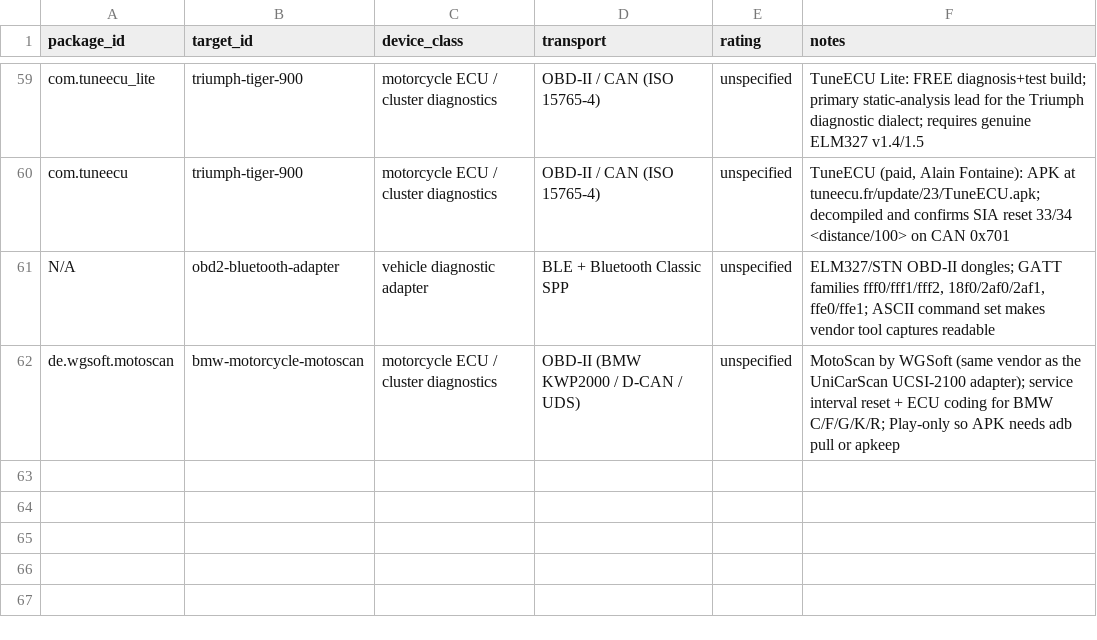
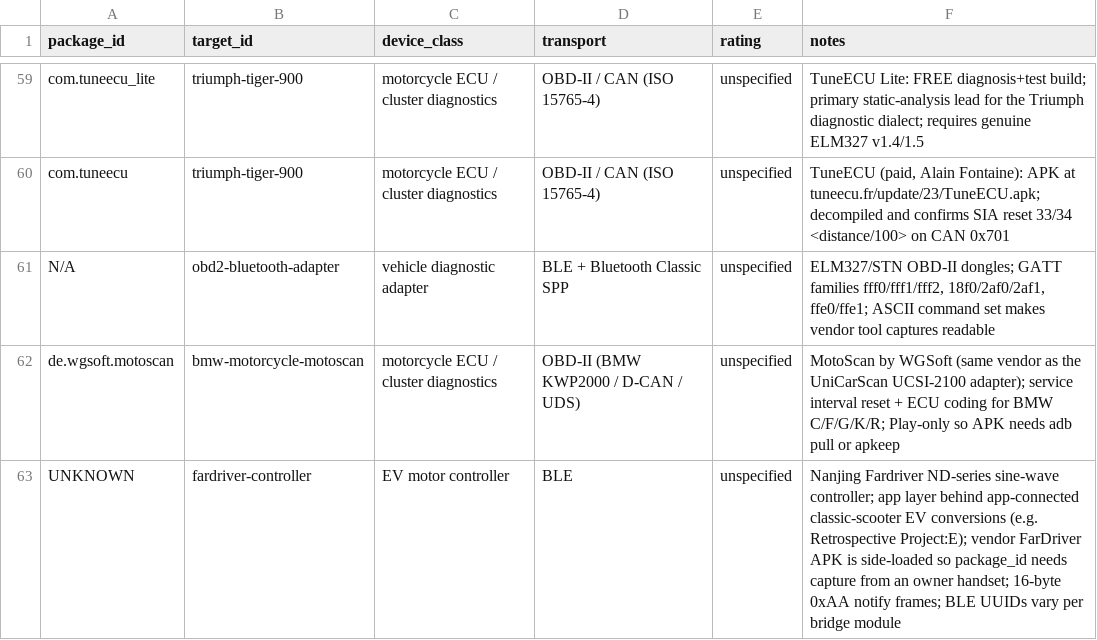
Before and after one commit to liberatedbread/liberatedbread-protocol-specs, a CSV file: targets/targets.csv, drawn as a sheet; only a part is shown, gaps mark what is left out.

```diff
--- a/targets/targets.csv
+++ b/targets/targets.csv
@@ -62 +62,2 @@ N/A,obd2-bluetooth-adapter,vehicle diagnostic adapter,BLE + Bluetooth Classic SP
 de.wgsoft.motoscan,bmw-motorcycle-motoscan,motorcycle ECU / cluster diagnostics,OBD-II (BMW KWP2000 / D-CAN / UDS),unspecified,MotoScan by WGSoft (same vendor as the UniCarScan UCSI-2100 adapter); service interval reset + ECU coding for BMW C/F/G/K/R; Play-only so APK needs adb pull or apkeep
+UNKNOWN,fardriver-controller,EV motor controller,BLE,unspecified,Nanjing Fardriver ND-series sine-wave controller; app layer behind app-connected classic-scooter EV conversions (e.g. Retrospective Project:E); vendor FarDriver APK is side-loaded so package_id needs capture from an owner handset; 16-byte 0xAA notify frames; BLE UUIDs vary per bridge module
```
Also changed, not shown: 6 other files.
